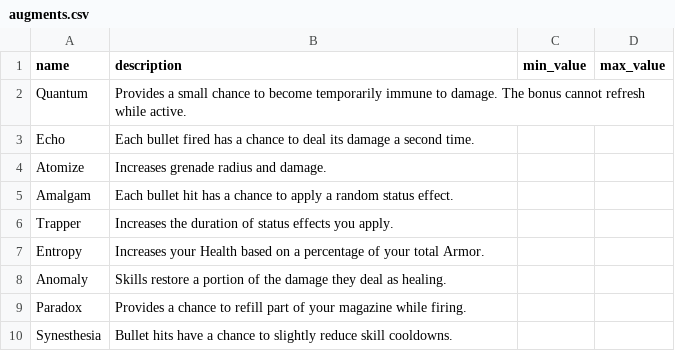
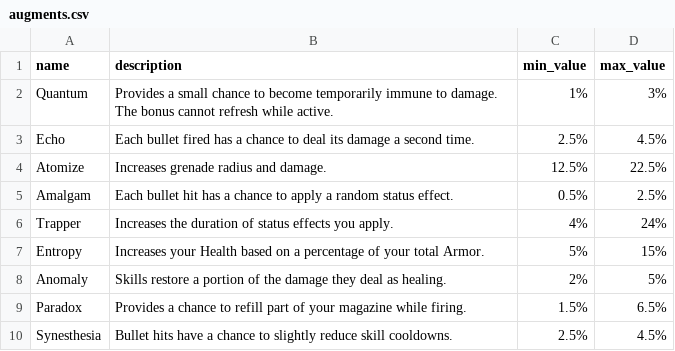
Before and after one commit to div2hub/data, a CSV file: augments.csv, drawn as a sheet.

```diff
--- a/augments.csv
+++ b/augments.csv
@@ -1,10 +1,10 @@
 name,description,min_value,max_value
-Quantum,Provides a small chance to become temporarily immune to damage. The bonus cannot refresh while active.,,
-Echo,Each bullet fired has a chance to deal its damage a second time.,,
-Atomize,Increases grenade radius and damage.,,
-Amalgam,Each bullet hit has a chance to apply a random status effect.,,
-Trapper,Increases the duration of status effects you apply.,,
-Entropy,Increases your Health based on a percentage of your total Armor.,,
-Anomaly,Skills restore a portion of the damage they deal as healing.,,
-Paradox,Provides a chance to refill part of your magazine while firing.,,
-Synesthesia,Bullet hits have a chance to slightly reduce skill cooldowns.,,
+Quantum,Provides a small chance to become temporarily immune to damage. The bonus cannot refresh while active.,1%,3%
+Echo,Each bullet fired has a chance to deal its damage a second time.,2.5%,4.5%
+Atomize,Increases grenade radius and damage.,12.5%,22.5%
+Amalgam,Each bullet hit has a chance to apply a random status effect.,0.5%,2.5%
+Trapper,Increases the duration of status effects you apply.,4%,24%
+Entropy,Increases your Health based on a percentage of your total Armor.,5%,15%
+Anomaly,Skills restore a portion of the damage they deal as healing.,2%,5%
+Paradox,Provides a chance to refill part of your magazine while firing.,1.5%,6.5%
+Synesthesia,Bullet hits have a chance to slightly reduce skill cooldowns.,2.5%,4.5%
```
Also changed, not shown: attribute_rolls.csv, gear_mods.csv.
